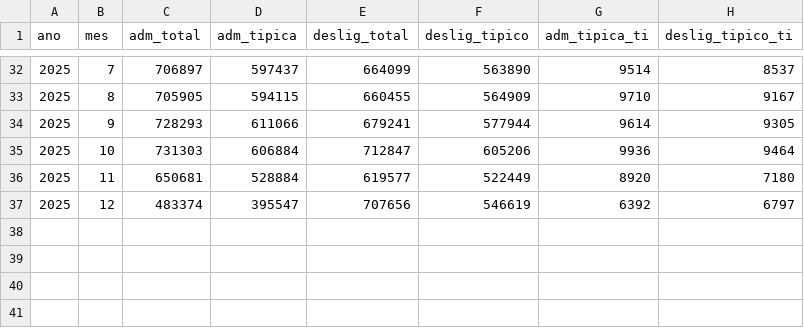
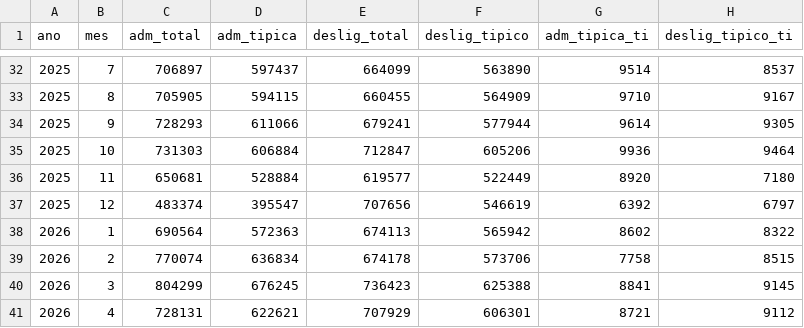
Before and after one commit to marcosdiegot/datamind, a CSV file: estudos/caged/resultado_sazonalidade_sp.csv, drawn as a sheet; only a part is shown, gaps mark what is left out; the diff names each change by its address in the sheet, - before the commit and + after, or states it on an @@ line.

Commit message:
data: base CAGED SP v2 (resumo, cnae, cbo4, ti6, tipomov) 2023-2026

```diff
--- a/estudos/caged/resultado_sazonalidade_sp.csv
+++ b/estudos/caged/resultado_sazonalidade_sp.csv
+row 38: 2026 | 1 | 690564 | 572363 | 674113 | 565942 | 8602 | 8322
+row 39: 2026 | 2 | 770074 | 636834 | 674178 | 573706 | 7758 | 8515
+row 40: 2026 | 3 | 804299 | 676245 | 736423 | 625388 | 8841 | 9145
+row 41: 2026 | 4 | 728131 | 622621 | 707929 | 606301 | 8721 | 9112
```
Also changed, not shown: 4 other files.
